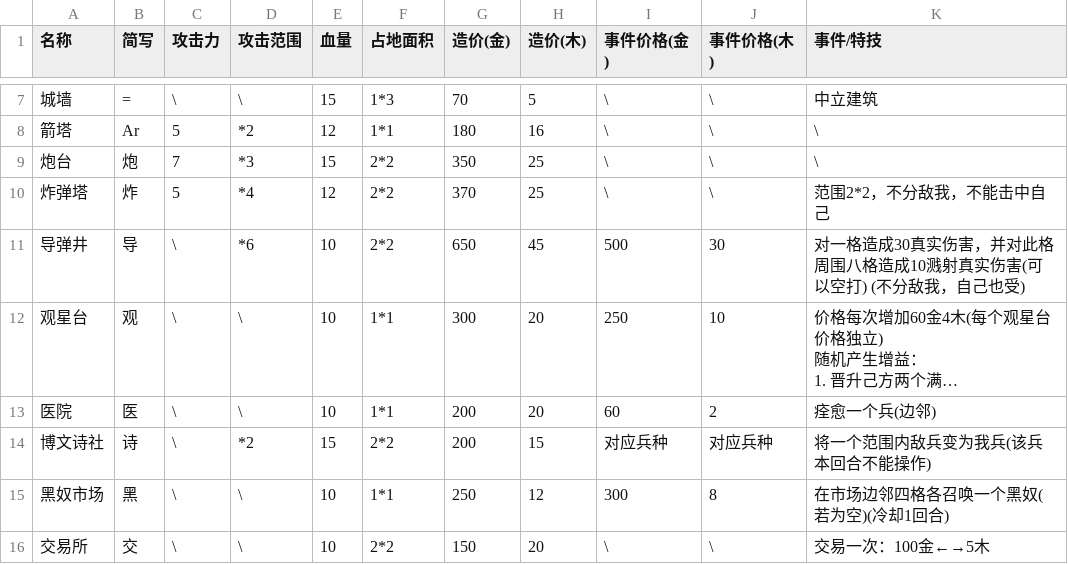
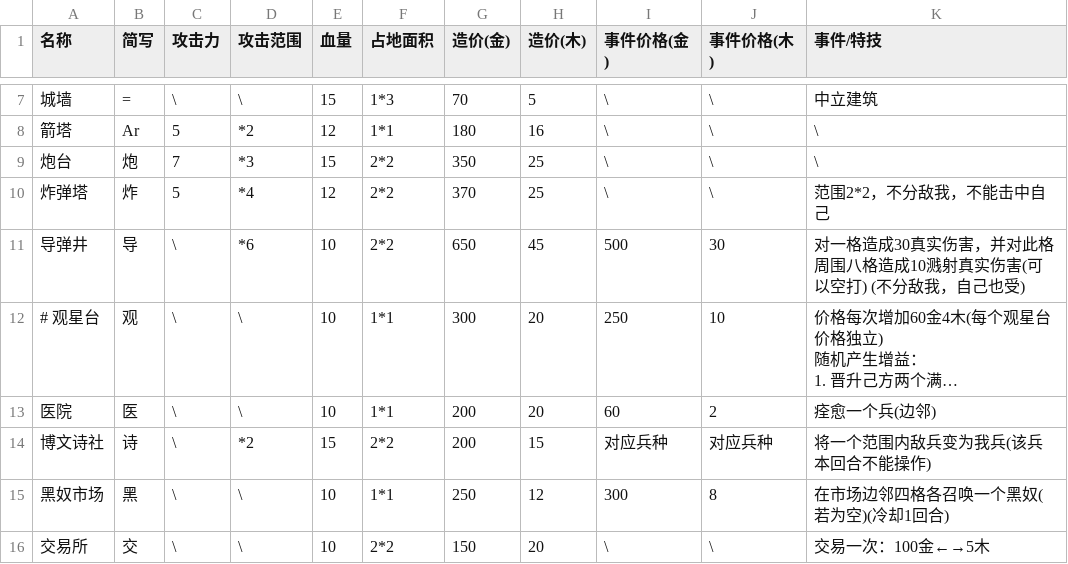
Before and after one commit to Liu-Yuanyi/TimesOfClassOne, a CSV file: docs/Buildings.csv (was docs/Constructions.csv), drawn as a sheet; only a part is shown, gaps mark what is left out; long unchanged cells end in …; the diff names each change by its address in the sheet, - before the commit and + after, or states it on an @@ line.

```diff
--- a/docs/Constructions.csv
+++ b/docs/Buildings.csv
-A12 (名称): 观星台
+A12 (名称): # 观星台
```
Also changed, not shown: docs/Creatures.csv, 19 other files.
